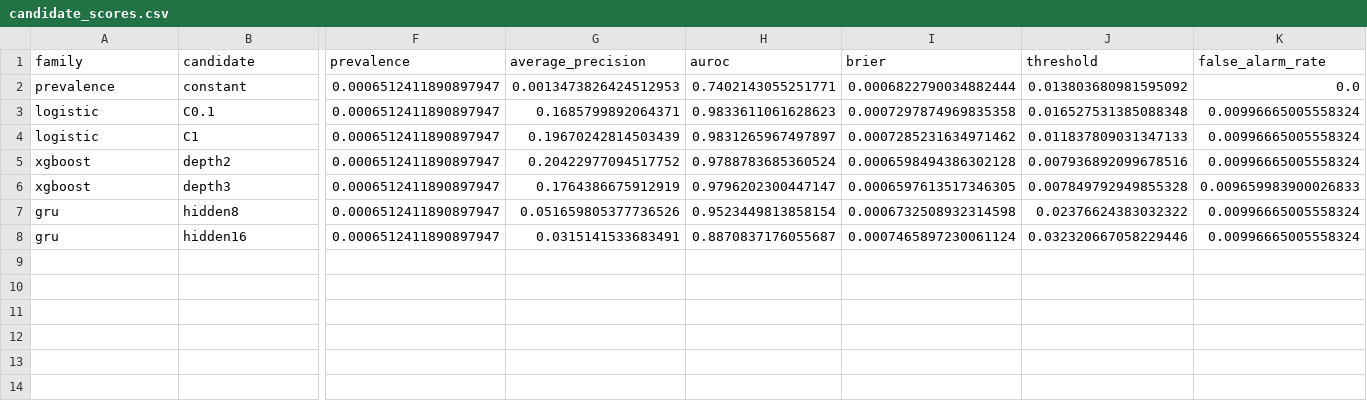
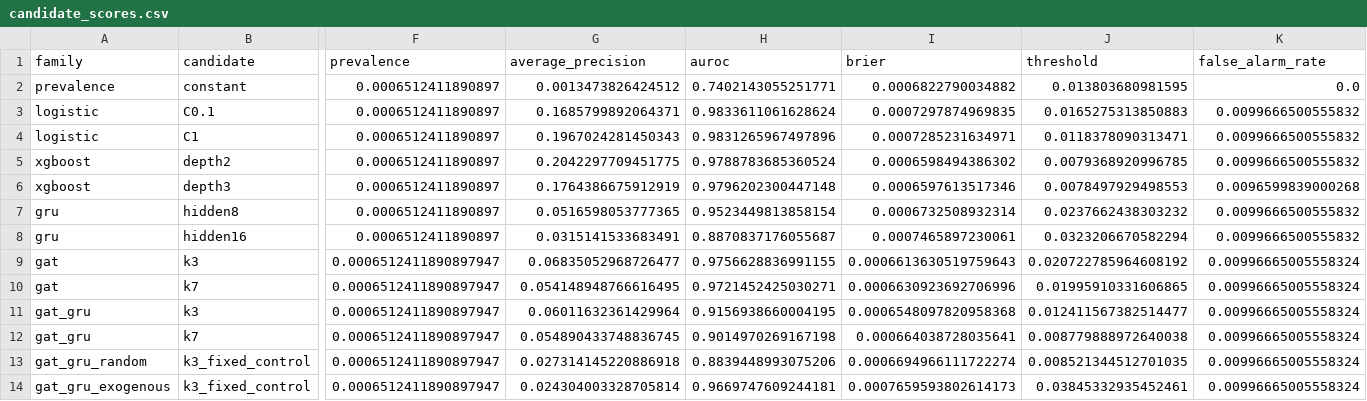
Before and after one commit to atharvasheersh/RiskTrace, a CSV file: results/predictive/candidate_scores.csv, drawn as a sheet; only a part is shown, gaps mark what is left out; rows hold the shown columns only; the diff names each change by its address in the sheet, - before the commit and + after, or states it on an @@ line.

```diff
--- a/results/predictive/candidate_scores.csv
+++ b/results/predictive/candidate_scores.csv
-F2:F8 (prevalence): 0.0006512411890897947
+F2:F8 (prevalence): 0.0006512411890897
-G2 (average_precision): 0.0013473826424512953
+G2 (average_precision): 0.0013473826424512
-I2 (brier): 0.0006822790034882444
+I2 (brier): 0.0006822790034882
-J2 (threshold): 0.013803680981595092
+J2 (threshold): 0.013803680981595
-H3 (auroc): 0.9833611061628623
+H3 (auroc): 0.9833611061628624
-I3 (brier): 0.0007297874969835358
+I3 (brier): 0.0007297874969835
-J3 (threshold): 0.016527531385088348
+J3 (threshold): 0.0165275313850883
-K3:K5 (false_alarm_rate): 0.00996665005558324
+K3:K5 (false_alarm_rate): 0.0099666500555832
-G4 (average_precision): 0.19670242814503439
+G4 (average_precision): 0.1967024281450343
-H4 (auroc): 0.9831265967497897
+H4 (auroc): 0.9831265967497896
-I4 (brier): 0.0007285231634971462
+I4 (brier): 0.0007285231634971
-J4 (threshold): 0.011837809031347133
+J4 (threshold): 0.0118378090313471
-G5 (average_precision): 0.20422977094517752
+G5 (average_precision): 0.2042297709451775
-I5 (brier): 0.0006598494386302128
+I5 (brier): 0.0006598494386302
-J5 (threshold): 0.007936892099678516
+J5 (threshold): 0.0079368920996785
-H6 (auroc): 0.9796202300447147
+H6 (auroc): 0.9796202300447148
-I6 (brier): 0.0006597613517346305
+I6 (brier): 0.0006597613517346
-J6 (threshold): 0.007849792949855328
+J6 (threshold): 0.0078497929498553
-K6 (false_alarm_rate): 0.009659983900026833
+K6 (false_alarm_rate): 0.0096599839000268
-G7 (average_precision): 0.051659805377736526
+G7 (average_precision): 0.0516598053777365
-I7 (brier): 0.0006732508932314598
+I7 (brier): 0.0006732508932314
-J7 (threshold): 0.02376624383032322
+J7 (threshold): 0.0237662438303232
-K7:K8 (false_alarm_rate): 0.00996665005558324
+K7:K8 (false_alarm_rate): 0.0099666500555832
-I8 (brier): 0.0007465897230061124
+I8 (brier): 0.0007465897230061
-J8 (threshold): 0.032320667058229446
+J8 (threshold): 0.0323206670582294
+row 9: gat | k3 | 0.0006512411890897947 | 0.06835052968726477 | 0.9756628836991155 | 0.0006613630519759643 | 0.020722785964608192 | 0.00996665005558324
+row 10: gat | k7 | 0.0006512411890897947 | 0.054148948766616495 | 0.9721452425030271 | 0.0006630923692706996 | 0.01995910331606865 | 0.00996665005558324
+row 11: gat_gru | k3 | 0.0006512411890897947 | 0.06011632361429964 | 0.9156938660004195 | 0.0006548097820958368 | 0.012411567382514477 | 0.00996665005558324
+row 12: gat_gru | k7 | 0.0006512411890897947 | 0.054890433748836745 | 0.9014970269167198 | 0.000664038728035641 | 0.008779888972640038 | 0.00996665005558324
+row 13: gat_gru_random | k3_fixed_control | 0.0006512411890897947 | 0.027314145220886918 | 0.8839448993075206 | 0.0006694966111722274 | 0.008521344512701035 | 0.00996665005558324
+row 14: gat_gru_exogenous | k3_fixed_control | 0.0006512411890897947 | 0.024304003328705814 | 0.9669747609244181 | 0.0007659593802614173 | 0.03845332935452461 | 0.00996665005558324
```
Also changed, not shown: results/predictive/validation_results.csv, 19 other files.
